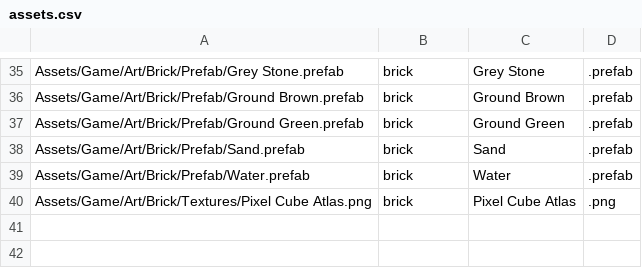
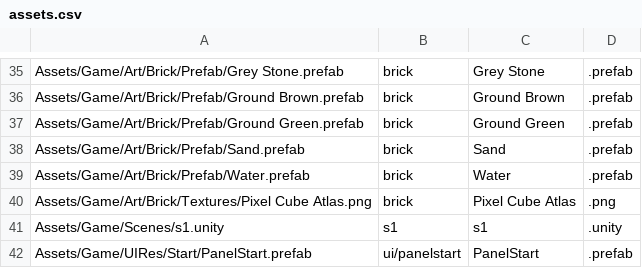
Before and after one commit to ouchzsc/bpv4, a CSV file: config/asset/assets.csv, drawn as a sheet; only a part is shown, gaps mark what is left out.

```diff
--- a/config/asset/assets.csv
+++ b/config/asset/assets.csv
@@ -40 +40,3 @@ Assets/Game/Art/Brick/Prefab/Water.prefab,brick,Water,.prefab
 Assets/Game/Art/Brick/Textures/Pixel Cube Atlas.png,brick,Pixel Cube Atlas,.png
+Assets/Game/Scenes/s1.unity,s1,s1,.unity
+Assets/Game/UIRes/Start/PanelStart.prefab,ui/panelstart,PanelStart,.prefab
```
Also changed, not shown: 31 other files.
